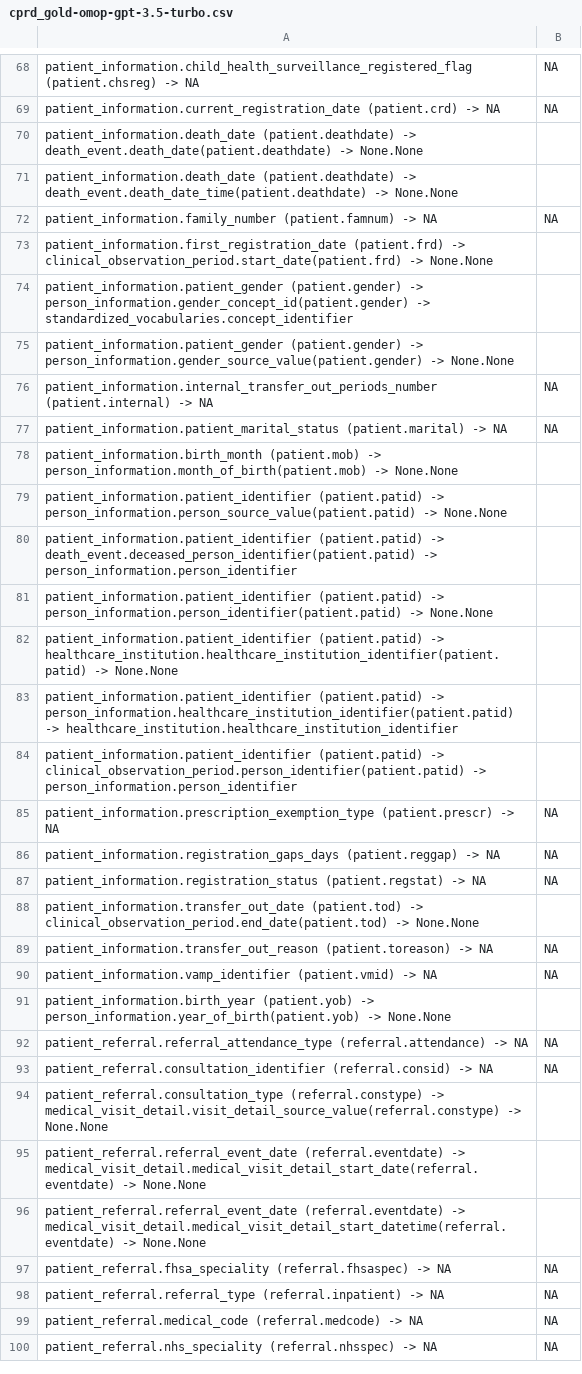
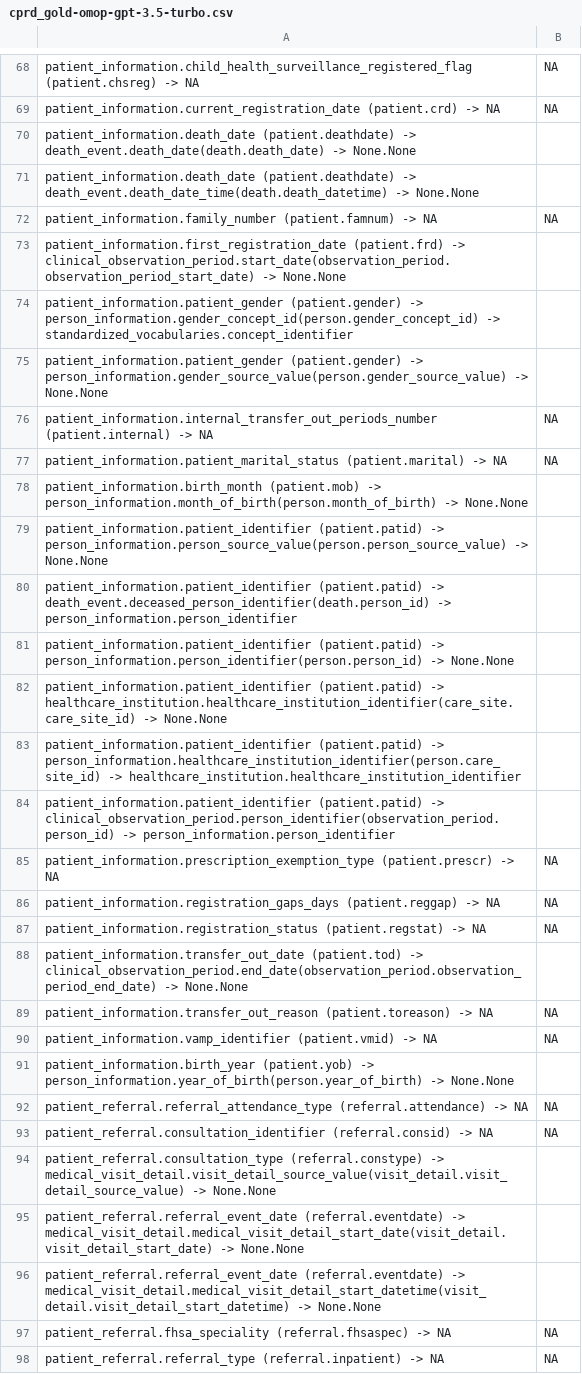
Before and after one commit to knowledge-fusion/LLMatch, a CSV file: dataset/ground_truth_files/cprd_gold-omop-gpt-3.5-turbo.csv, drawn as a sheet; only a part is shown, gaps mark what is left out; the shorter side is filled out with more unchanged rows; the diff covers the shown part only.

```diff
--- a/dataset/ground_truth_files/cprd_gold-omop-gpt-3.5-turbo.csv
+++ b/dataset/ground_truth_files/cprd_gold-omop-gpt-3.5-turbo.csv
@@ -69,17 +69,17 @@ patient_information.child_health_surveillance_registered_flag (patient.chsreg) -
 patient_information.current_registration_date (patient.crd) -> NA,NA
-patient_information.death_date (patient.deathdate) -> death_event.death_date(patient.deathdate) -> None.None
-patient_information.death_date (patient.deathdate) -> death_event.death_date_time(patient.deathdate) -> None.None
+patient_information.death_date (patient.deathdate) -> death_event.death_date(death.death_date) -> None.None
+patient_information.death_date (patient.deathdate) -> death_event.death_date_time(death.death_datetime) -> None.None
 patient_information.family_number (patient.famnum) -> NA,NA
-patient_information.first_registration_date (patient.frd) -> clinical_observation_period.start_date(patient.frd) -> None.None
-patient_information.patient_gender (patient.gender) -> person_information.gender_concept_id(patient.gender) -> standardized_vocabularies.concept_identifier
-patient_information.patient_gender (patient.gender) -> person_information.gender_source_value(patient.gender) -> None.None
+patient_information.first_registration_date (patient.frd) -> clinical_observation_period.start_date(observation_period.observation_period_start_date) -> None.None
+patient_information.patient_gender (patient.gender) -> person_information.gender_concept_id(person.gender_concept_id) -> standardized_vocabularies.concept_identifier
+patient_information.patient_gender (patient.gender) -> person_information.gender_source_value(person.gender_source_value) -> None.None
 patient_information.internal_transfer_out_periods_number (patient.internal) -> NA,NA
 patient_information.patient_marital_status (patient.marital) -> NA,NA
-patient_information.birth_month (patient.mob) -> person_information.month_of_birth(patient.mob) -> None.None
-patient_information.patient_identifier (patient.patid) -> person_information.person_source_value(patient.patid) -> None.None
-patient_information.patient_identifier (patient.patid) -> death_event.deceased_person_identifier(patient.patid) -> person_information.person_identifier
-patient_information.patient_identifier (patient.patid) -> person_information.person_identifier(patient.patid) -> None.None
-patient_information.patient_identifier (patient.patid) -> healthcare_institution.healthcare_institution_identifier(patient.patid) -> None.None
-patient_information.patient_identifier (patient.patid) -> person_information.healthcare_institution_identifier(patient.patid) -> healthcare_institution.healthcare_institution_identifier
-patient_information.patient_identifier (patient.patid) -> clinical_observation_period.person_identifier(patient.patid) -> person_information.person_identifier
+patient_information.birth_month (patient.mob) -> person_information.month_of_birth(person.month_of_birth) -> None.None
+patient_information.patient_identifier (patient.patid) -> person_information.person_source_value(person.person_source_value) -> None.None
+patient_information.patient_identifier (patient.patid) -> death_event.deceased_person_identifier(death.person_id) -> person_information.person_identifier
+patient_information.patient_identifier (patient.patid) -> person_information.person_identifier(person.person_id) -> None.None
+patient_information.patient_identifier (patient.patid) -> healthcare_institution.healthcare_institution_identifier(care_site.care_site_id) -> None.None
+patient_information.patient_identifier (patient.patid) -> person_information.healthcare_institution_identifier(person.care_site_id) -> healthcare_institution.healthcare_institution_identifier
+patient_information.patient_identifier (patient.patid) -> clinical_observation_period.person_identifier(observation_period.person_id) -> person_information.person_identifier
 patient_information.prescription_exemption_type (patient.prescr) -> NA,NA
@@ -87,11 +87,11 @@ patient_information.registration_gaps_days (patient.reggap) -> NA,NA
 patient_information.registration_status (patient.regstat) -> NA,NA
-patient_information.transfer_out_date (patient.tod) -> clinical_observation_period.end_date(patient.tod) -> None.None
+patient_information.transfer_out_date (patient.tod) -> clinical_observation_period.end_date(observation_period.observation_period_end_date) -> None.None
 patient_information.transfer_out_reason (patient.toreason) -> NA,NA
 patient_information.vamp_identifier (patient.vmid) -> NA,NA
-patient_information.birth_year (patient.yob) -> person_information.year_of_birth(patient.yob) -> None.None
+patient_information.birth_year (patient.yob) -> person_information.year_of_birth(person.year_of_birth) -> None.None
 patient_referral.referral_attendance_type (referral.attendance) -> NA,NA
 patient_referral.consultation_identifier (referral.consid) -> NA,NA
-patient_referral.consultation_type (referral.constype) -> medical_visit_detail.visit_detail_source_value(referral.constype) -> None.None
-patient_referral.referral_event_date (referral.eventdate) -> medical_visit_detail.medical_visit_detail_start_date(referral.eventdate) -> None.None
-patient_referral.referral_event_date (referral.eventdate) -> medical_visit_detail.medical_visit_detail_start_datetime(referral.eventdate) -> None.None
+patient_referral.consultation_type (referral.constype) -> medical_visit_detail.visit_detail_source_value(visit_detail.visit_detail_source_value) -> None.None
+patient_referral.referral_event_date (referral.eventdate) -> medical_visit_detail.medical_visit_detail_start_date(visit_detail.visit_detail_start_date) -> None.None
+patient_referral.referral_event_date (referral.eventdate) -> medical_visit_detail.medical_visit_detail_start_datetime(visit_detail.visit_detail_start_datetime) -> None.None
 patient_referral.fhsa_speciality (referral.fhsaspec) -> NA,NA
```
Also changed, not shown: 25 edited cells elsewhere in this file, dataset/ground_truth_files/cprd_gold-omop-gpt-4o-mini.csv, dataset/ground_truth_files/mimic_iii-omop-gpt-3.5-turbo.csv, 14 other files.
